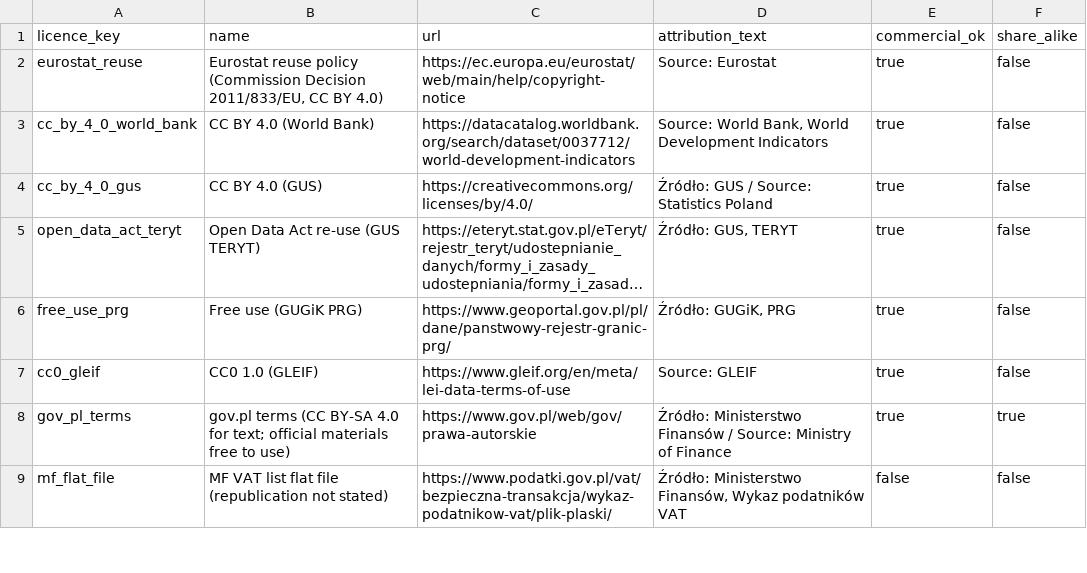
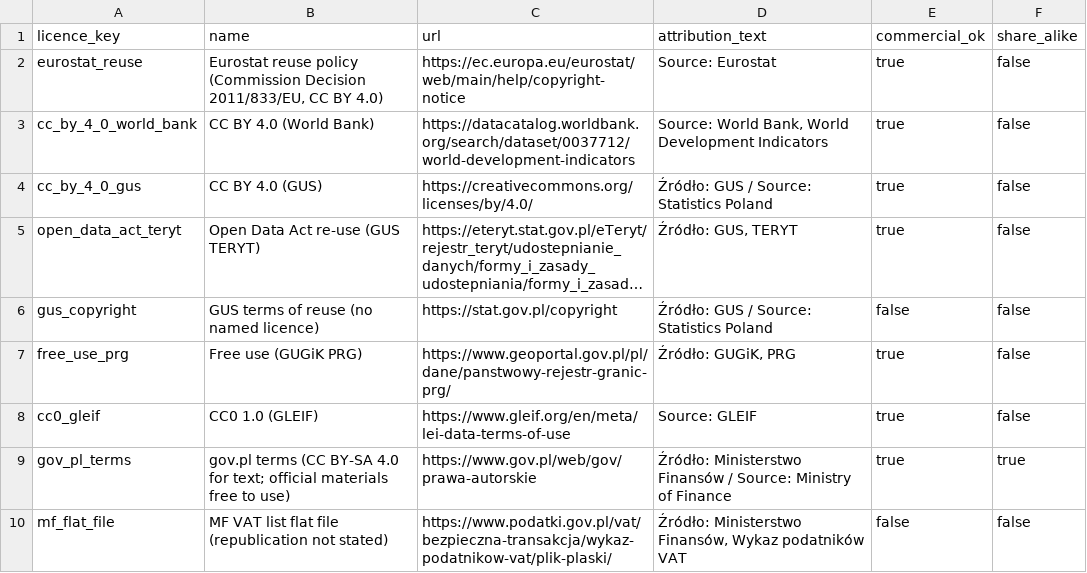
Before and after one commit to zohelo/zohelo-data, a CSV file: warehouse/seeds/licence.csv, drawn as a sheet; only a part is shown; long unchanged cells end in …; the diff names each change by its address in the sheet, - before the commit and + after, or states it on an @@ line.

```diff
--- a/warehouse/seeds/licence.csv
+++ b/warehouse/seeds/licence.csv
+row 6: gus_copyright | GUS terms of reuse (no named licence) | https://stat.gov.pl/copyright | Źródło: GUS / Source: Statistics Poland | false | false
```
Also changed, not shown: warehouse/seeds/source.csv, 1 other file.
